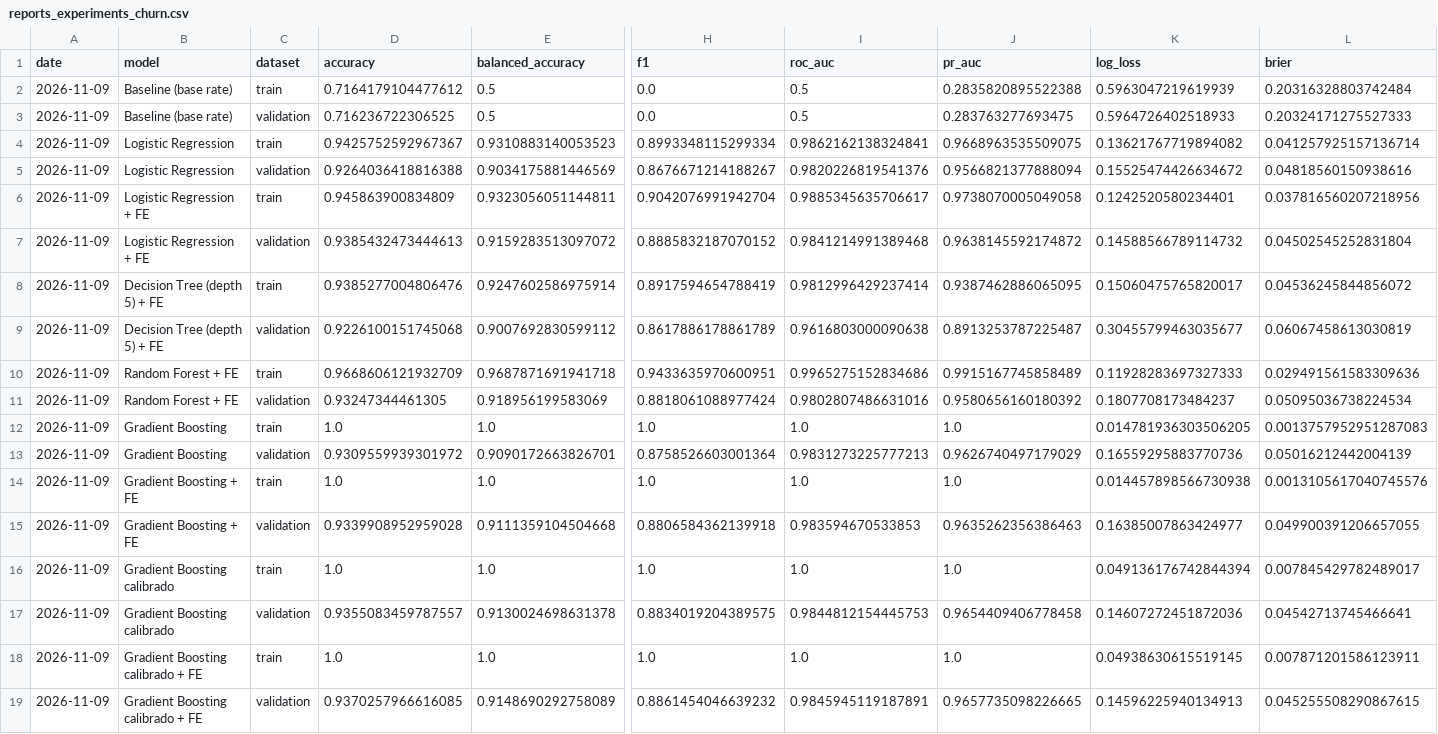
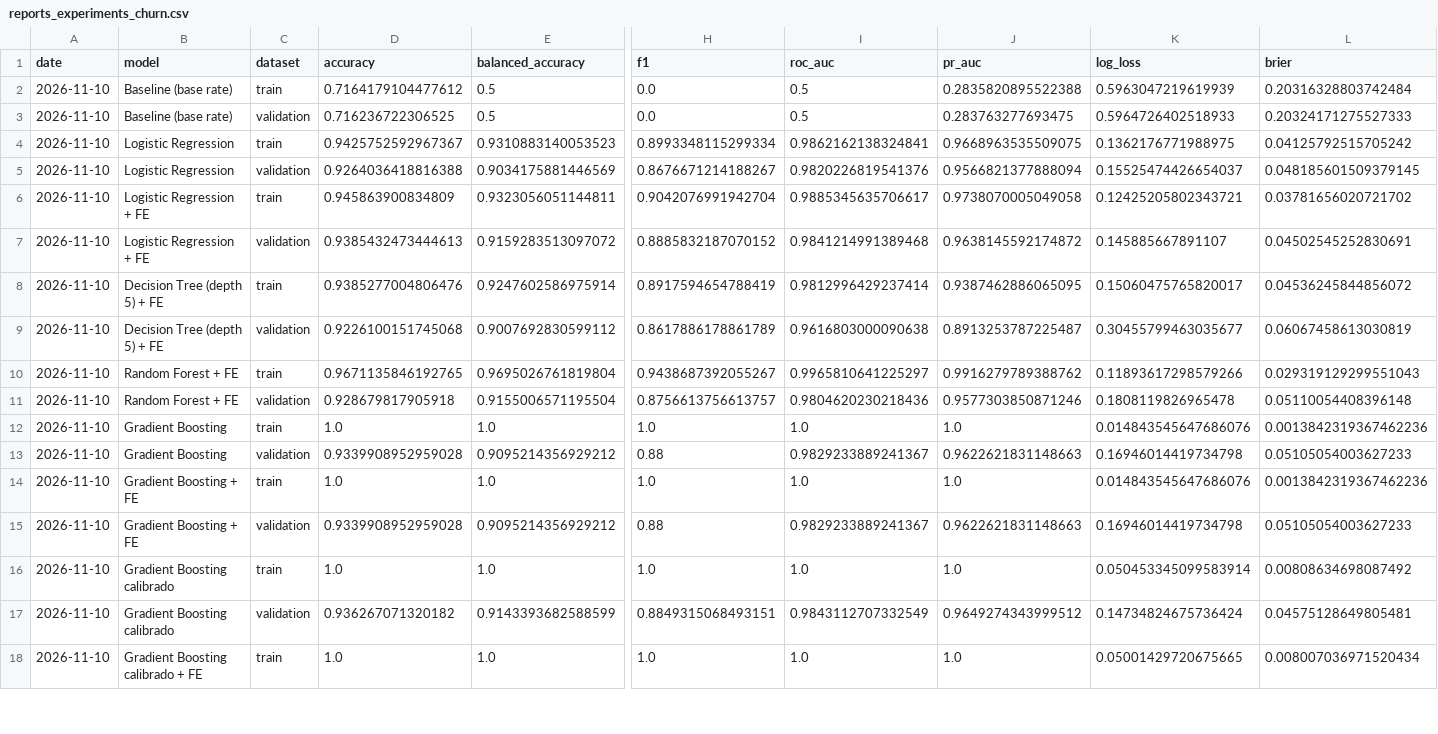
Before and after one commit to andrecapote1999/edsb_1, a CSV file: notebooks/reports_experiments_churn.csv, drawn as a sheet; only a part is shown, gaps mark what is left out; removed rows and columns are numbered as before the commit, all else as after; rows hold the shown columns only; the diff covers the shown part only; the diff names each change by its address in the sheet, - before the commit and + after, or states it on an @@ line.

```diff
--- a/notebooks/reports_experiments_churn.csv
+++ b/notebooks/reports_experiments_churn.csv
-A2:A9 (date): 2026-11-09
+A2:A9 (date): 2026-11-10
-K4 (log_loss): 0.13621767719894082
+K4 (log_loss): 0.1362176771988975
-L4 (brier): 0.041257925157136714
+L4 (brier): 0.04125792515705242
-K5 (log_loss): 0.15525474426634672
+K5 (log_loss): 0.15525474426654037
-L5 (brier): 0.04818560150938616
+L5 (brier): 0.048185601509379145
-K6 (log_loss): 0.1242520580234401
+K6 (log_loss): 0.12425205802343721
-L6 (brier): 0.037816560207218956
+L6 (brier): 0.03781656020721702
-K7 (log_loss): 0.14588566789114732
+K7 (log_loss): 0.145885667891107
-L7 (brier): 0.04502545252831804
+L7 (brier): 0.04502545252830691
-row 10: 2026-11-09 | Random Forest + FE | train | 0.9668606121932709 | 0.9687871691941718 | 0.9433635970600951 | 0.9965275152834686 | 0.9915167745858489 | 0.11928283697327333 | 0.029491561583309636
-row 11: 2026-11-09 | Random Forest + FE | validation | 0.93247344461305 | 0.918956199583069 | 0.8818061088977424 | 0.9802807486631016 | 0.9580656160180392 | 0.1807708173484237 | 0.05095036738224534
+row 10: 2026-11-10 | Random Forest + FE | train | 0.9671135846192765 | 0.9695026761819804 | 0.9438687392055267 | 0.9965810641225297 | 0.9916279789388762 | 0.11893617298579266 | 0.029319129299551043
+row 11: 2026-11-10 | Random Forest + FE | validation | 0.928679817905918 | 0.9155006571195504 | 0.8756613756613757 | 0.9804620230218436 | 0.9577303850871246 | 0.1808119826965478 | 0.05110054408396148
-A12 (date): 2026-11-09
+A12 (date): 2026-11-10
-K12 (log_loss): 0.014781936303506205
+K12 (log_loss): 0.014843545647686076
-L12 (brier): 0.0013757952951287083
+L12 (brier): 0.0013842319367462236
-row 13: 2026-11-09 | Gradient Boosting | validation | 0.9309559939301972 | 0.9090172663826701 | 0.8758526603001364 | 0.9831273225777213 | 0.9626740497179029 | 0.16559295883770736 | 0.05016212442004139
+row 13: 2026-11-10 | Gradient Boosting | validation | 0.9339908952959028 | 0.9095214356929212 | 0.88 | 0.9829233889241367 | 0.9622621831148663 | 0.16946014419734798 | 0.05105054003627233
-A14 (date): 2026-11-09
+A14 (date): 2026-11-10
-K14 (log_loss): 0.014457898566730938
+K14 (log_loss): 0.014843545647686076
-L14 (brier): 0.0013105617040745576
+L14 (brier): 0.0013842319367462236
-row 15: 2026-11-09 | Gradient Boosting + FE | validation | 0.9339908952959028 | 0.9111359104504668 | 0.8806584362139918 | 0.983594670533853 | 0.9635262356386463 | 0.16385007863424977 | 0.049900391206657055
+row 15: 2026-11-10 | Gradient Boosting + FE | validation | 0.9339908952959028 | 0.9095214356929212 | 0.88 | 0.9829233889241367 | 0.9622621831148663 | 0.16946014419734798 | 0.05105054003627233
-A16 (date): 2026-11-09
+A16 (date): 2026-11-10
-K16 (log_loss): 0.049136176742844394
+K16 (log_loss): 0.050453345099583914
-L16 (brier): 0.007845429782489017
+L16 (brier): 0.00808634698087492
-row 17: 2026-11-09 | Gradient Boosting calibrado | validation | 0.9355083459787557 | 0.9130024698631378 | 0.8834019204389575 | 0.9844812154445753 | 0.9654409406778458 | 0.14607272451872036 | 0.04542713745466641
+row 17: 2026-11-10 | Gradient Boosting calibrado | validation | 0.936267071320182 | 0.9143393682588599 | 0.8849315068493151 | 0.9843112707332549 | 0.9649274343999512 | 0.14734824675736424 | 0.04575128649805481
-A18 (date): 2026-11-09
+A18 (date): 2026-11-10
-K18 (log_loss): 0.04938630615519145
+K18 (log_loss): 0.05001429720675665
-L18 (brier): 0.007871201586123911
+L18 (brier): 0.008007036971520434
-row 19: 2026-11-09 | Gradient Boosting calibrado + FE | validation | 0.9370257966616085 | 0.9148690292758089 | 0.8861454046639232 | 0.9845945119187891 | 0.9657735098226665 | 0.14596225940134913 | 0.045255508290867615
```
Also changed, not shown: 2 added rows and 1 removed row elsewhere in this file, 1 other file.
